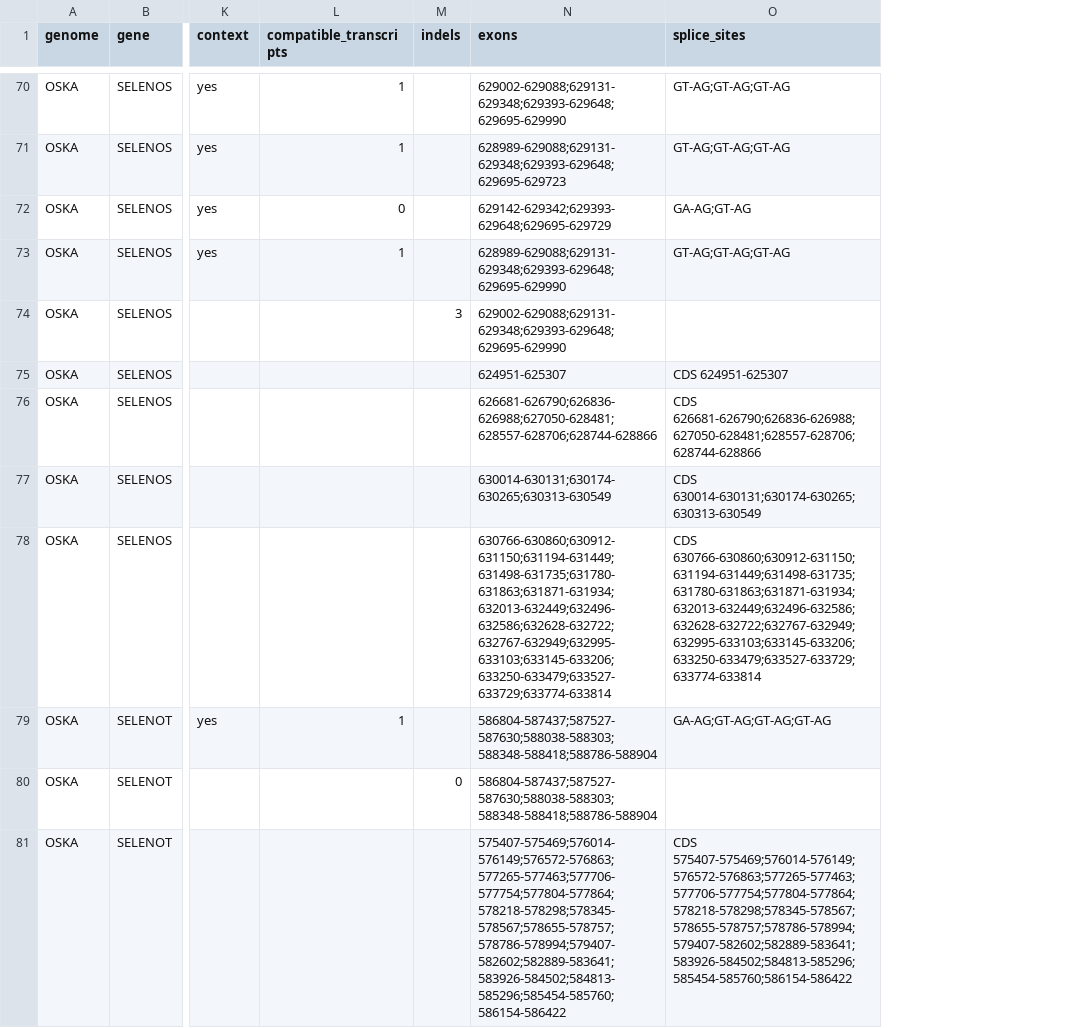
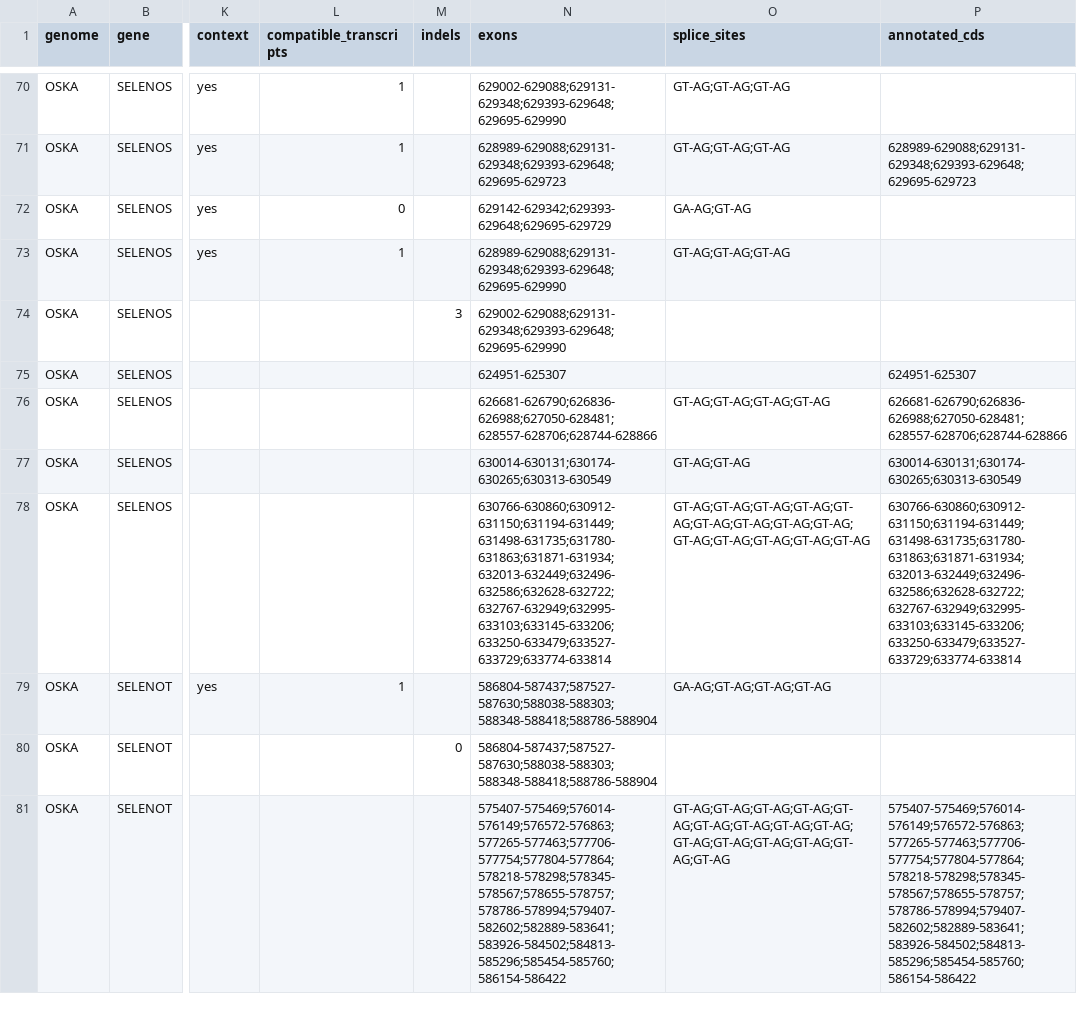
Before and after one commit to oist/LuscombeU_Oikopleura_Selenoproteins, a TSV file: curation/gold_standard/OSKA.candidate_models.tsv, drawn as a sheet; only a part is shown, gaps mark what is left out; the diff covers the shown part only; the diff names each change by its address in the sheet, - before the commit and + after, or states it on an @@ line.

```diff
--- a/curation/gold_standard/OSKA.candidate_models.tsv
+++ b/curation/gold_standard/OSKA.candidate_models.tsv
+column P (annotated_cds), rows 71-81: 628989-629088;629131-629348;629393-629648;629695-629723 |  |  |  | 624951-625307 | 626681-626790;626836-626988;627050-628481;628557-628706;628744-628866 | 630014-630131;630174-630265;630313-630549 | 630766-630860;630912-631150;631194-631449;631498-631735;631780-631863;631871-631934;632013-632449;632496-632586;632628-632722;632767-632949;632995-633103;633145-633206;633250-633479;633527-633729;633774-633814 |  |  | 575407-575469;576014-576149;576572-576863;577265-577463;577706-577754;577804-577864;578218-578298;578345-578567;578655-578757;578786-578994;579407-582602;582889-583641;583926-584502;584813-585296;585454-585760;586154-586422
-O75 (splice_sites): CDS 624951-625307
+O75 (splice_sites): (empty)
-O76 (splice_sites): CDS 626681-626790;626836-626988;627050-628481;628557-628706;628744-628866
+O76 (splice_sites): GT-AG;GT-AG;GT-AG;GT-AG
-O77 (splice_sites): CDS 630014-630131;630174-630265;630313-630549
+O77 (splice_sites): GT-AG;GT-AG
-O78 (splice_sites): CDS 630766-630860;630912-631150;631194-631449;631498-631735;631780-631863;631871-631934;632013-632449;632496-632586;632628-632722;632767-632949;632995-633103;633145-633206;633250-633479;633527-633729;633774-633814
+O78 (splice_sites): GT-AG;GT-AG;GT-AG;GT-AG;GT-AG;GT-AG;GT-AG;GT-AG;GT-AG;GT-AG;GT-AG;GT-AG;GT-AG;GT-AG
-O81 (splice_sites): CDS 575407-575469;576014-576149;576572-576863;577265-577463;577706-577754;577804-577864;578218-578298;578345-578567;578655-578757;578786-578994;579407-582602;582889-583641;583926-584502;584813-585296;585454-585760;586154-586422
+O81 (splice_sites): GT-AG;GT-AG;GT-AG;GT-AG;GT-AG;GT-AG;GT-AG;GT-AG;GT-AG;GT-AG;GT-AG;GT-AG;GT-AG;GT-AG;GT-AG
```
Also changed, not shown: 59 edited cells elsewhere in this file, curation/gold_standard/OKI.candidate_models.tsv, curation/gold_standard/OdB3.candidate_models.tsv, 11 other files.
